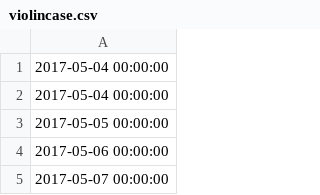
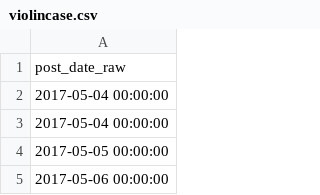
Before and after one commit to bits4waves/100daysofpractice-dataset, a CSV file: data/posts/violincase.csv, drawn as a sheet; only a part is shown; the shorter side is filled out with more unchanged rows.

Commit message:
add header to csv

```diff
--- a/data/posts/violincase.csv
+++ b/data/posts/violincase.csv
@@ -1 +1,2 @@
+"post_date_raw"
 2017-05-04 00:00:00
```
